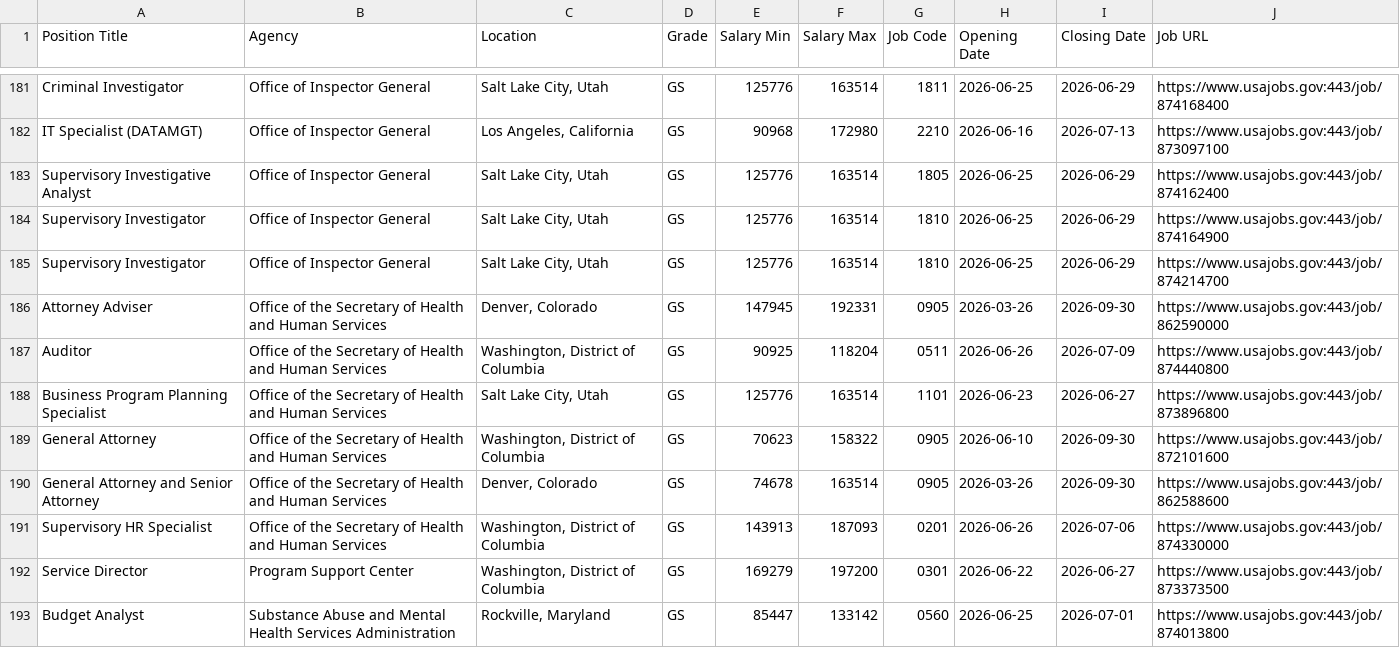
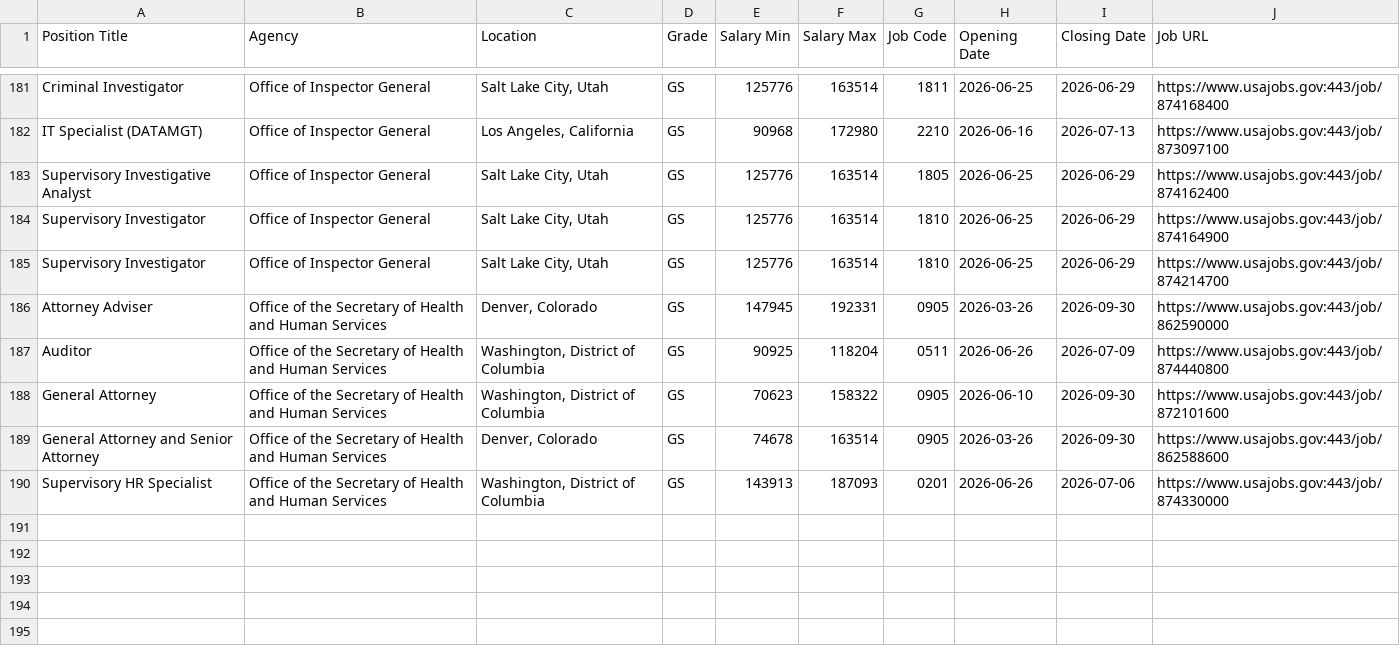
Before and after one commit to fartbagxp/fedjobs, a CSV file: data/raw/active_HHS_jobs.csv, drawn as a sheet; only a part is shown, gaps mark what is left out.

```diff
--- a/data/raw/active_HHS_jobs.csv
+++ b/data/raw/active_HHS_jobs.csv
@@ -187,3 +187,2 @@ Attorney Adviser,Office of the Secretary of Health and Human Services,"Denver, C
 Auditor,Office of the Secretary of Health and Human Services,"Washington, District of Columbia",GS,90925,118204,0511,2026-06-26,2026-07-09,https://www.usajobs.gov:443/job/874440800
-Business Program Planning Specialist,Office of the Secretary of Health and Human Services,"Salt Lake City, Utah",GS,125776,163514,1101,2026-06-23,2026-06-27,https://www.usajobs.gov:443/job/873896800
 General Attorney,Office of the Secretary of Health and Human Services,"Washington, District of Columbia",GS,70623,158322,0905,2026-06-10,2026-09-30,https://www.usajobs.gov:443/job/872101600
@@ -191,3 +190 @@ General Attorney and Senior Attorney,Office of the Secretary of Health and Human
 Supervisory HR Specialist,Office of the Secretary of Health and Human Services,"Washington, District of Columbia",GS,143913,187093,0201,2026-06-26,2026-07-06,https://www.usajobs.gov:443/job/874330000
-Service Director,Program Support Center,"Washington, District of Columbia",GS,169279,197200,0301,2026-06-22,2026-06-27,https://www.usajobs.gov:443/job/873373500
-Budget Analyst,Substance Abuse and Mental Health Services Administration,"Rockville, Maryland",GS,85447,133142,0560,2026-06-25,2026-07-01,https://www.usajobs.gov:443/job/874013800
```
Also changed, not shown: data/raw/active_0854_jobs.csv, data/raw/active_1550_jobs.csv, 2 other files.
